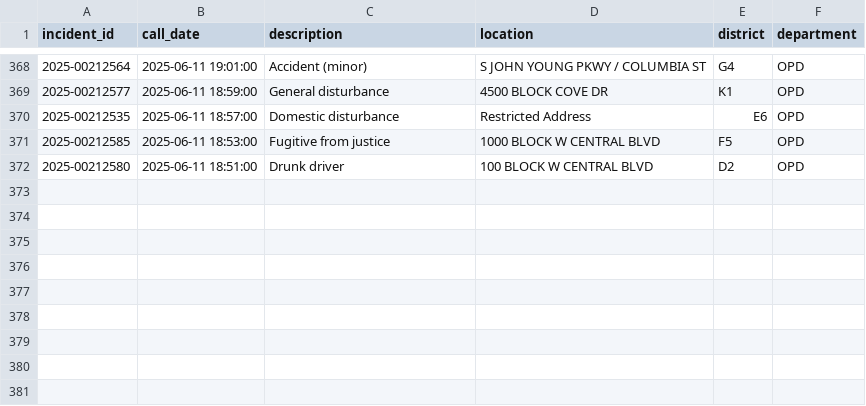
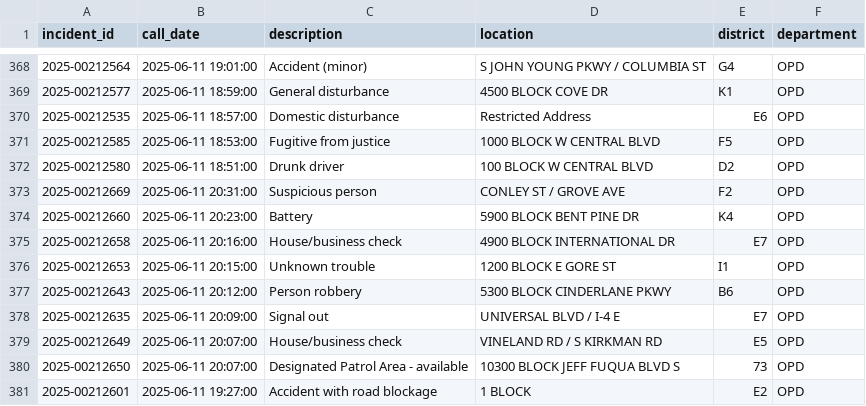
Before and after one commit to mike-lanier/active_calls_actions, a CSV file: data/active_calls.csv, drawn as a sheet; only a part is shown, gaps mark what is left out; the diff names each change by its address in the sheet, - before the commit and + after, or states it on an @@ line.

```diff
--- a/data/active_calls.csv
+++ b/data/active_calls.csv
+row 373: 2025-00212669 | 2025-06-11 20:31:00 | Suspicious person | CONLEY ST / GROVE AVE | F2 | OPD
+row 374: 2025-00212660 | 2025-06-11 20:23:00 | Battery | 5900 BLOCK BENT PINE DR | K4 | OPD
+row 375: 2025-00212658 | 2025-06-11 20:16:00 | House/business check | 4900 BLOCK INTERNATIONAL DR | E7 | OPD
+row 376: 2025-00212653 | 2025-06-11 20:15:00 | Unknown trouble | 1200 BLOCK E GORE ST | I1 | OPD
+row 377: 2025-00212643 | 2025-06-11 20:12:00 | Person robbery | 5300 BLOCK CINDERLANE PKWY | B6 | OPD
+row 378: 2025-00212635 | 2025-06-11 20:09:00 | Signal out | UNIVERSAL BLVD / I-4 E | E7 | OPD
+row 379: 2025-00212649 | 2025-06-11 20:07:00 | House/business check | VINELAND RD / S KIRKMAN RD | E5 | OPD
+row 380: 2025-00212650 | 2025-06-11 20:07:00 | Designated Patrol Area - available | 10300 BLOCK JEFF FUQUA BLVD S | 73 | OPD
+row 381: 2025-00212601 | 2025-06-11 19:27:00 | Accident with road blockage | 1 BLOCK | E2 | OPD
```
